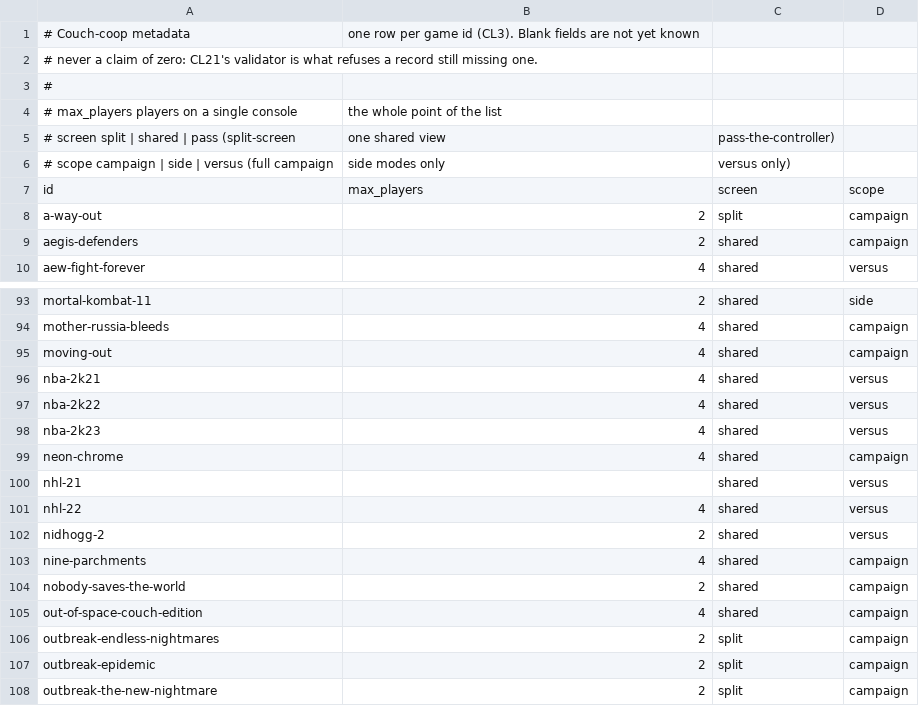
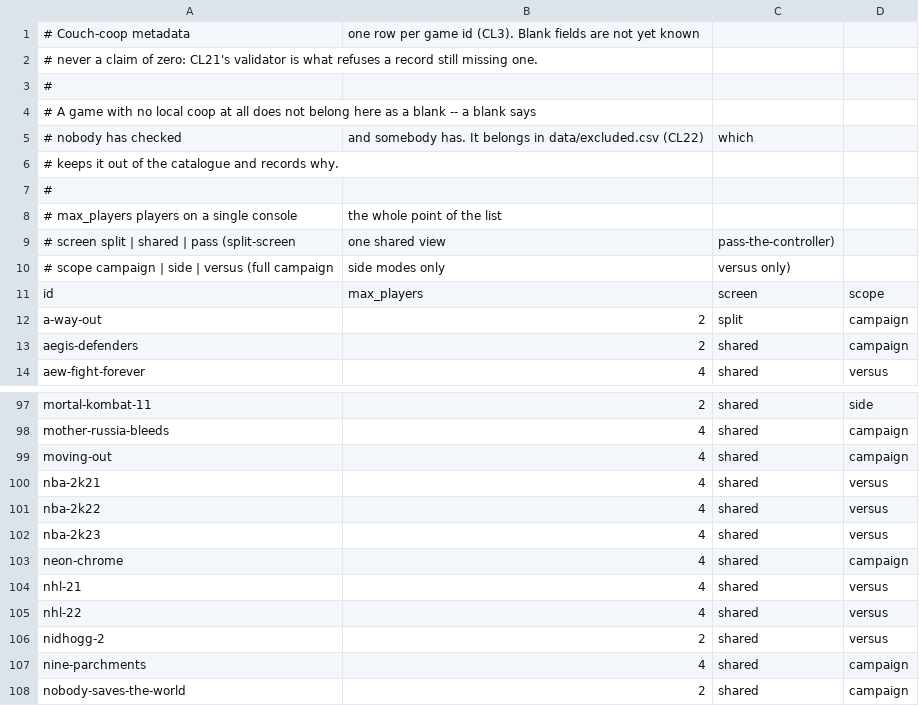
Before and after one commit to alegauss/ps5-coop-local, a CSV file: data/coop.csv, drawn as a sheet; only a part is shown, gaps mark what is left out; the shorter side is filled out with more unchanged rows.

Commit message:
feat: answer the couch question for every game in the grid
- This commit ensures that every game in the grid now specifies the maximum number of players and the screen mode, addressing the couch question for local co-op play.
- The `coop.csv` and `games.json` files were updated to include the missing max players data for NHL 21, ensuring consistency across the dataset.
- Documentation was revised to reflect the completion of the CL3 milestone, indicating that all entries now provide necessary local co-op metadata.
- The changes improve the usability of the game catalog by making it easier for users to identify suitable games for couch co-op play.

```diff
--- a/data/coop.csv
+++ b/data/coop.csv
@@ -3,2 +3,6 @@
 #
+# A game with no local coop at all does not belong here as a blank -- a blank says
+# nobody has checked, and somebody has. It belongs in data/excluded.csv (CL22), which
+# keeps it out of the catalogue and records why.
+#
 # max_players  players on a single console, the whole point of the list
@@ -99,3 +103,3 @@ nba-2k23,4,shared,versus
 neon-chrome,4,shared,campaign
-nhl-21,,shared,versus
+nhl-21,4,shared,versus
 nhl-22,4,shared,versus
```
Also changed, not shown: 4 other files.
